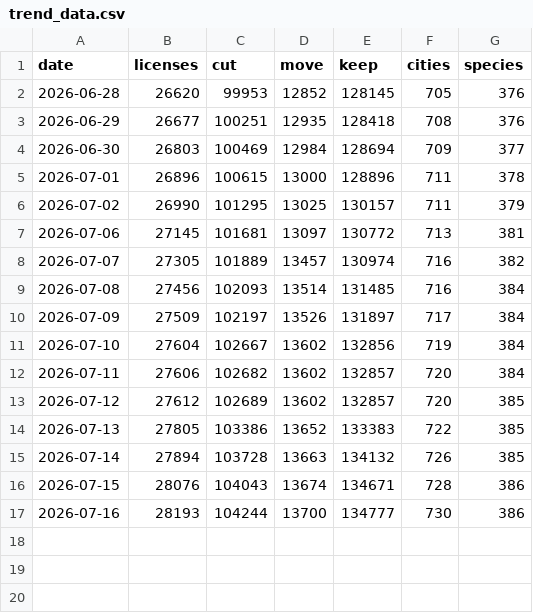
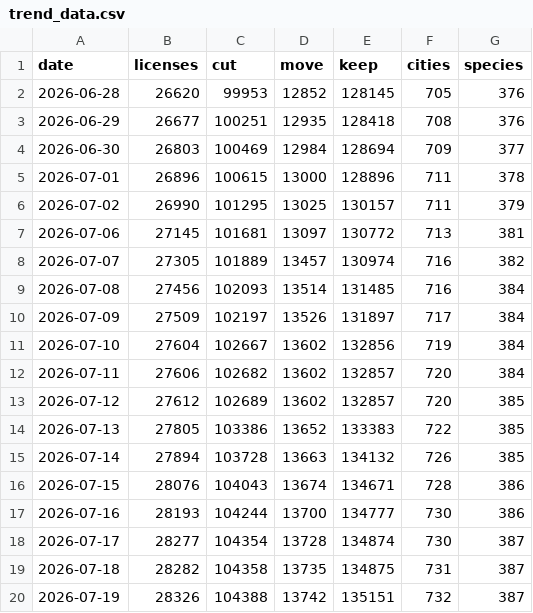
Before and after one commit to agmonr/yeela-license-tracker, a CSV file: statics/reports/trend_data.csv, drawn as a sheet; the diff names each change by its address in the sheet, - before the commit and + after, or states it on an @@ line.

Commit message:
Weekly report 2026-07-19

```diff
--- a/statics/reports/trend_data.csv
+++ b/statics/reports/trend_data.csv
+row 18: 2026-07-17 | 28277 | 104354 | 13728 | 134874 | 730 | 387
+row 19: 2026-07-18 | 28282 | 104358 | 13735 | 134875 | 731 | 387
+row 20: 2026-07-19 | 28326 | 104388 | 13742 | 135151 | 732 | 387
```
Also changed, not shown: 23 other files.
